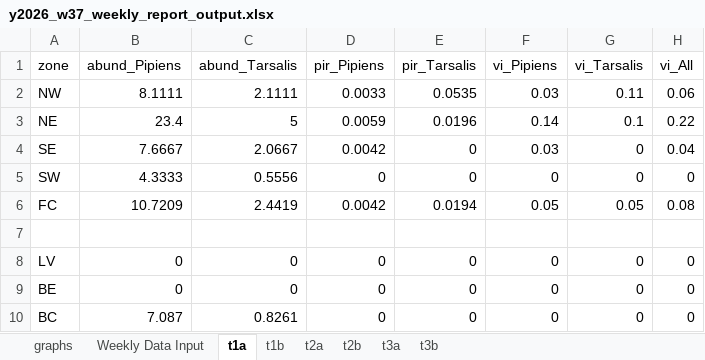
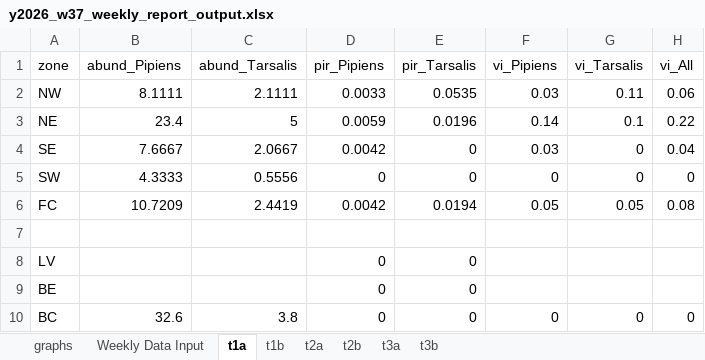
Before and after one commit to rtobiaskoch/wnv-ss-wkly_report, an Excel workbook: 3_output/2026/w37/y2026_w37_weekly_report_output.xlsx, sheet t1a, drawn as a sheet; values as stored, in another font and other column widths than the file's, no borders; the diff names each change by its address in the sheet, - before the commit and + after, or states it on an @@ line.

```diff
--- a/3_output/2026/w37/y2026_w37_weekly_report_output.xlsx (sheet t1a)
+++ b/3_output/2026/w37/y2026_w37_weekly_report_output.xlsx (sheet t1a)
-B8:B9 (abund_Pipiens): 0
+B8:B9 (abund_Pipiens): (empty)
-C8:C9 (abund_Tarsalis): 0
+C8:C9 (abund_Tarsalis): (empty)
-F8:F9 (vi_Pipiens): 0
+F8:F9 (vi_Pipiens): (empty)
-G8:G9 (vi_Tarsalis): 0
+G8:G9 (vi_Tarsalis): (empty)
-H8:H9 (vi_All): 0
+H8:H9 (vi_All): (empty)
-B10 (abund_Pipiens): 7.087
+B10 (abund_Pipiens): 32.6
-C10 (abund_Tarsalis): 0.8261
+C10 (abund_Tarsalis): 3.8
```
Also changed, not shown: sheet graphs, sheet t2b, sheet t2a, sheet t1b, sheet t3a, 19 other files.
